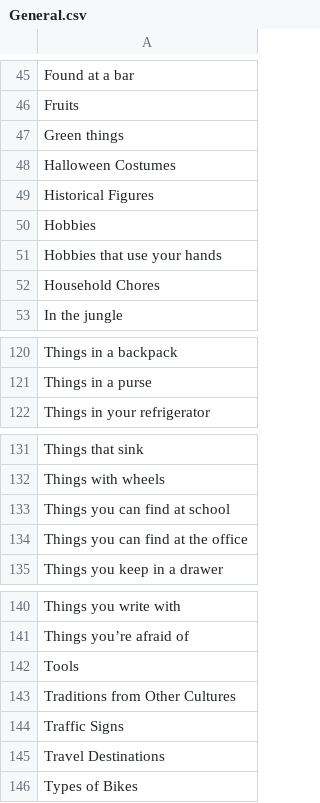
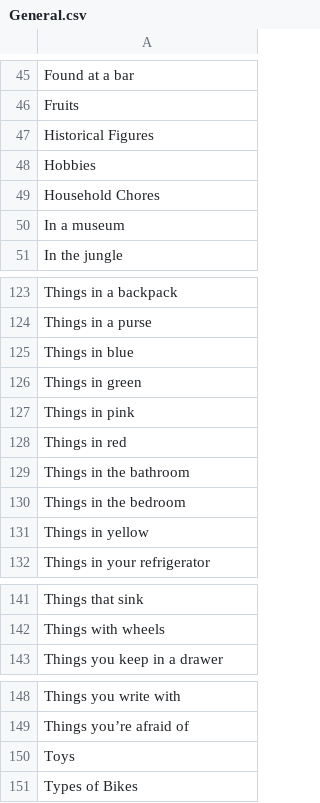
Before and after one commit to taingmeng/herd-mentality, a CSV file: src/app/tapplez/data/General.csv, drawn as a sheet; only a part is shown, gaps mark what is left out; the diff covers the shown part only.

```diff
--- a/src/app/tapplez/data/General.csv
+++ b/src/app/tapplez/data/General.csv
@@ -46,8 +46,6 @@ Found at a bar
 Fruits
-Green things
-Halloween Costumes
 Historical Figures
 Hobbies
-Hobbies that use your hands
 Household Chores
+In a museum
 In the jungle
@@ -121,2 +124,9 @@ Things in a backpack
 Things in a purse
+Things in blue
+Things in green
+Things in pink
+Things in red
+Things in the bathroom
+Things in the bedroom
+Things in yellow
 Things in your refrigerator
@@ -132,4 +142,2 @@ Things that sink
 Things with wheels
-Things you can find at school
-Things you can find at the office
 Things you keep in a drawer
@@ -141,6 +149,3 @@ Things you write with
 Things you’re afraid of
-Tools
-Traditions from Other Cultures
-Traffic Signs
-Travel Destinations
+Toys
 Types of Bikes
```
Also changed, not shown: 18 added rows, 16 removed rows and 3 edited cells elsewhere in this file, src/app/tapplez/data/questions.csv, 2 other files.
